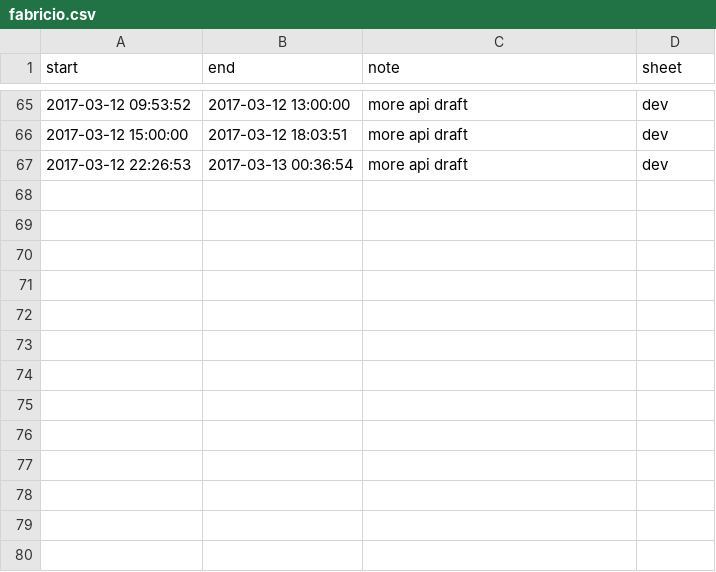
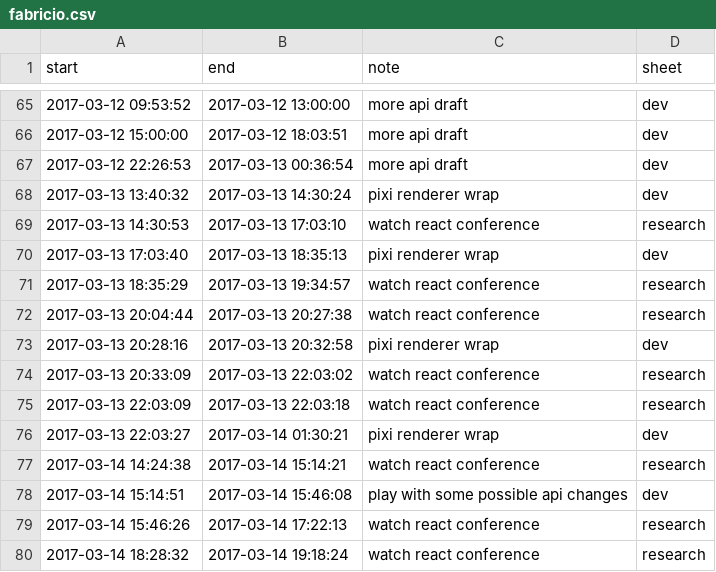
Before and after one commit to 20kbudget/expenses, a CSV file: fabricio.csv, drawn as a sheet; only a part is shown, gaps mark what is left out.

```diff
--- a/fabricio.csv
+++ b/fabricio.csv
@@ -67 +67,14 @@ start,end,note,sheet
 "2017-03-12 22:26:53","2017-03-13 00:36:54","more api draft","dev"
+"2017-03-13 13:40:32","2017-03-13 14:30:24","pixi renderer wrap","dev"
+"2017-03-13 14:30:53","2017-03-13 17:03:10","watch react conference","research"
+"2017-03-13 17:03:40","2017-03-13 18:35:13","pixi renderer wrap","dev"
+"2017-03-13 18:35:29","2017-03-13 19:34:57","watch react conference","research"
+"2017-03-13 20:04:44","2017-03-13 20:27:38","watch react conference","research"
+"2017-03-13 20:28:16","2017-03-13 20:32:58","pixi renderer wrap","dev"
+"2017-03-13 20:33:09","2017-03-13 22:03:02","watch react conference","research"
+"2017-03-13 22:03:09","2017-03-13 22:03:18","watch react conference","research"
+"2017-03-13 22:03:27","2017-03-14 01:30:21","pixi renderer wrap","dev"
+"2017-03-14 14:24:38","2017-03-14 15:14:21","watch react conference","research"
+"2017-03-14 15:14:51","2017-03-14 15:46:08","play with some possible api changes","dev"
+"2017-03-14 15:46:26","2017-03-14 17:22:13","watch react conference","research"
+"2017-03-14 18:28:32","2017-03-14 19:18:24","watch react conference","research"
```
Also changed, not shown: 1 other file.
